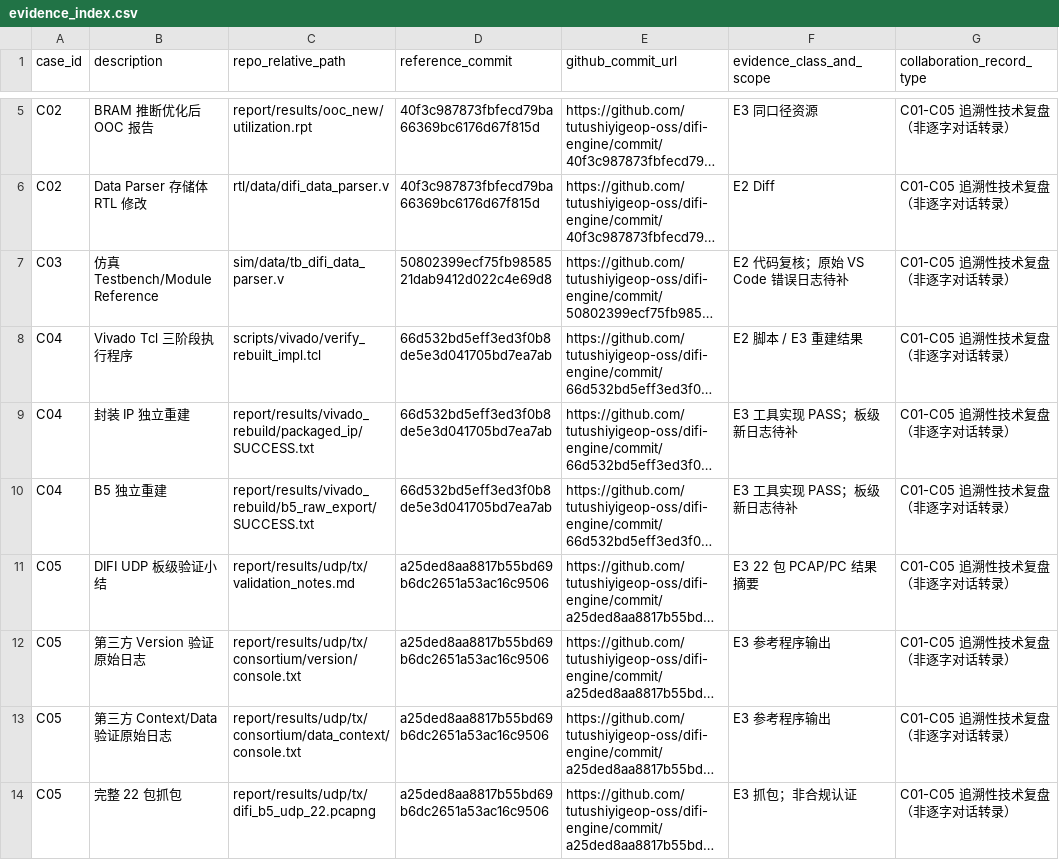
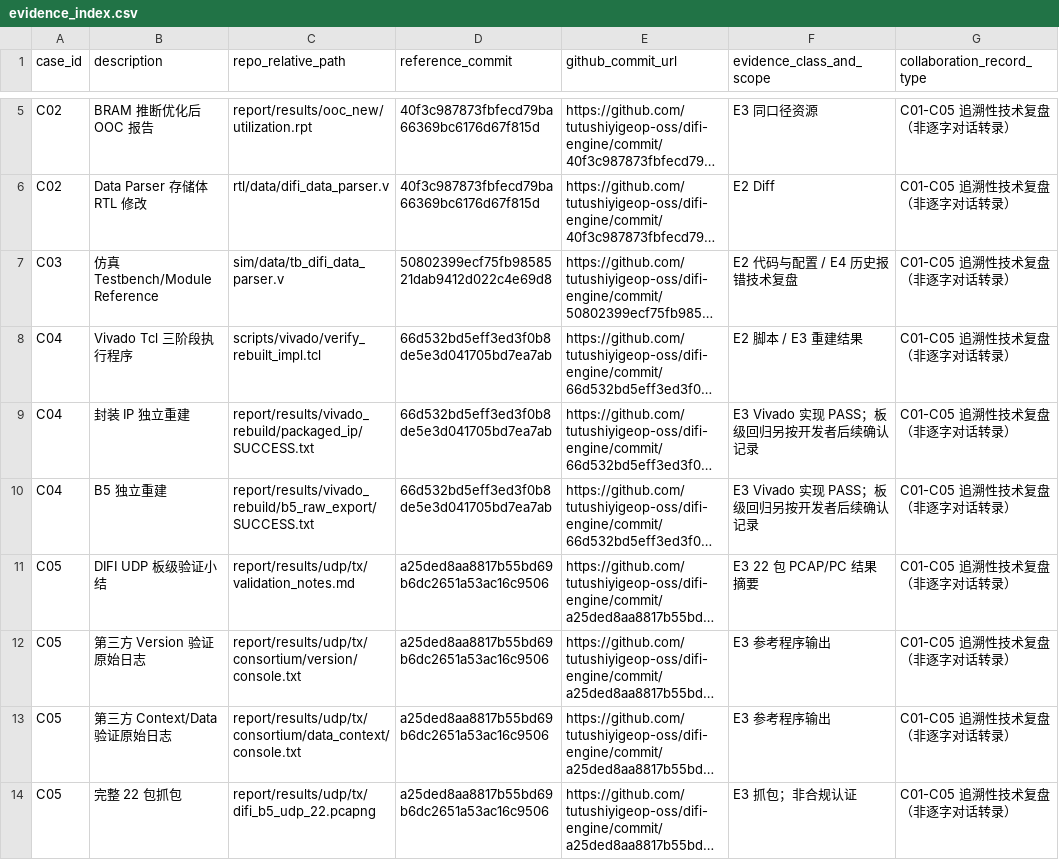
Before and after one commit to tutushiyigeop-oss/difi-engine, a CSV file: report/ai_collaboration/evidence_index.csv, drawn as a sheet; only a part is shown, gaps mark what is left out; long unchanged cells end in …; the diff names each change by its address in the sheet, - before the commit and + after, or states it on an @@ line.

Commit message:
docs(ai): remove stale evidence to-do labels and clarify provenance

```diff
--- a/report/ai_collaboration/evidence_index.csv
+++ b/report/ai_collaboration/evidence_index.csv
-F7 (evidence_class_and_scope): E2 代码复核；原始 VS Code 错误日志待补
+F7 (evidence_class_and_scope): E2 代码与配置 / E4 历史报错技术复盘
-F9:F10 (evidence_class_and_scope): E3 工具实现 PASS；板级新日志待补
+F9:F10 (evidence_class_and_scope): E3 Vivado 实现 PASS；板级回归另按开发者后续确认记录
```
